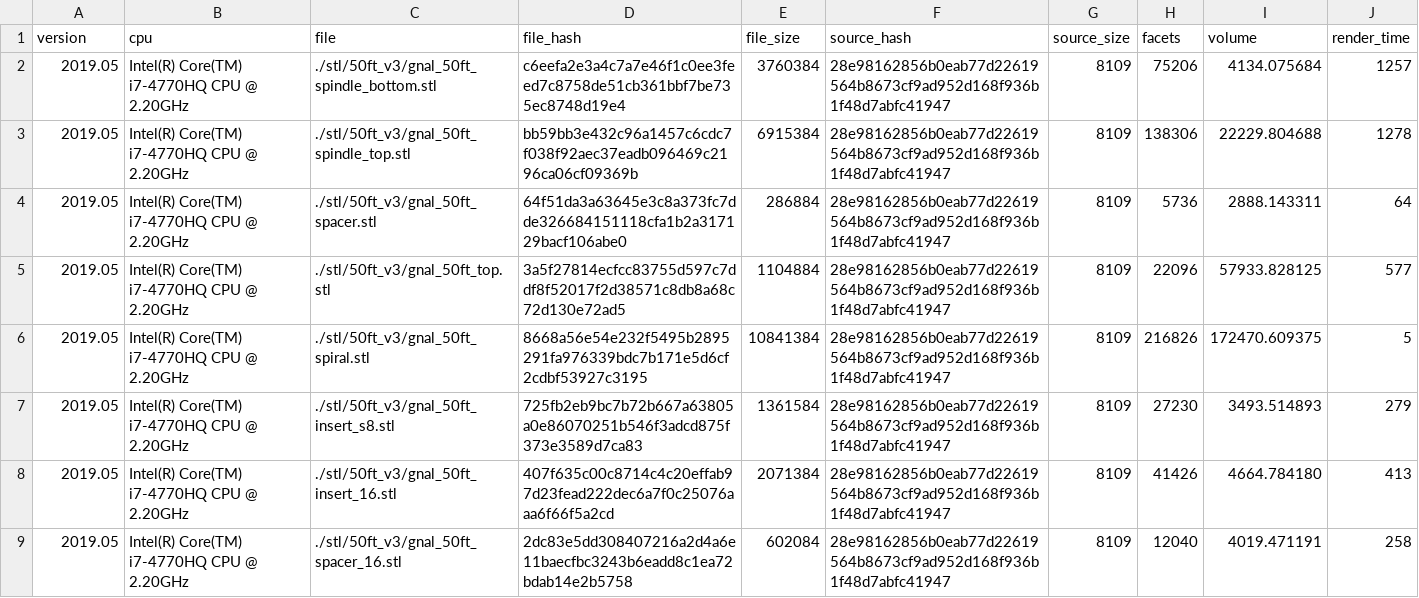
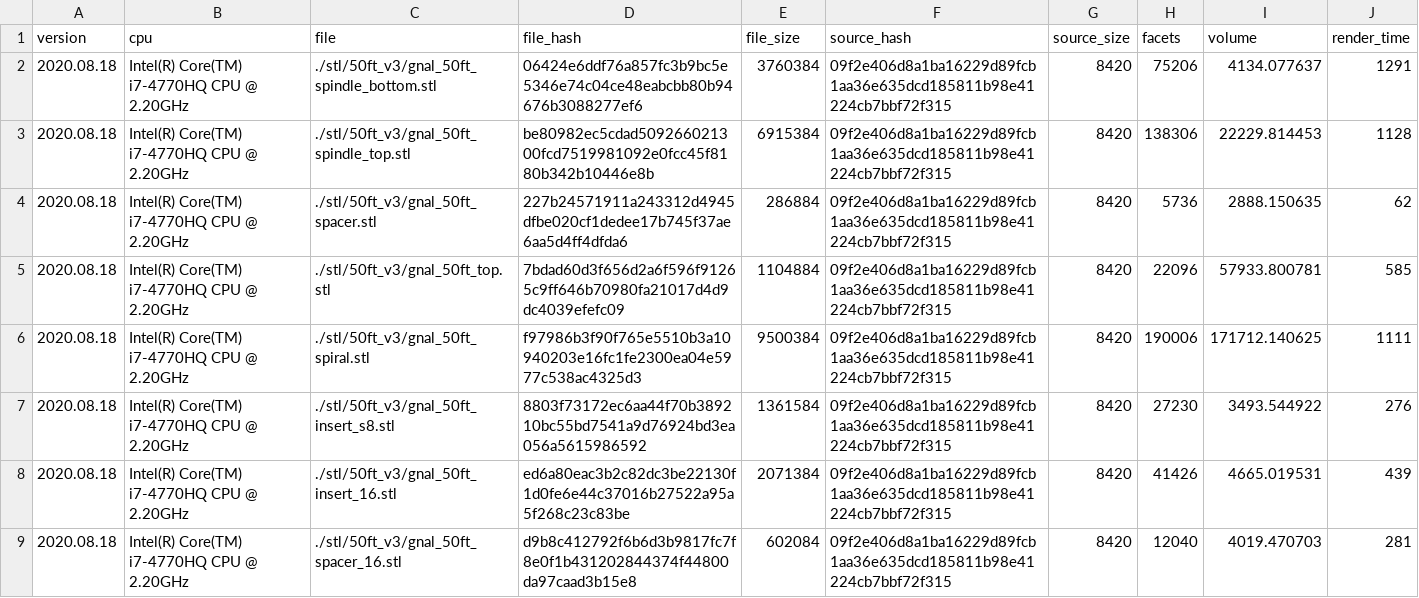
Before and after one commit to sixteenmillimeter/GNAL, a CSV file: notes/v3.csv, drawn as a sheet; only a part is shown; the diff covers the shown part only.

Commit message:
Render latest updates to v3

```diff
--- a/notes/v3.csv
+++ b/notes/v3.csv
@@ -1,9 +1,9 @@
 version,cpu,file,file_hash,file_size,source_hash,source_size,facets,volume,render_time
-2019.05,Intel(R) Core(TM) i7-4770HQ CPU @ 2.20GHz,./stl/50ft_v3/gnal_50ft_spindle_bottom.stl,c6eefa2e3a4c7a7e46f1c0ee3feed7c8758de51cb361bbf7be735ec8748d19e4,3760384,28e98162856b0eab77d22619564b8673cf9ad952d168f936b1f48d7abfc41947,8109,75206,4134.075684,1257
-2019.05,Intel(R) Core(TM) i7-4770HQ CPU @ 2.20GHz,./stl/50ft_v3/gnal_50ft_spindle_top.stl,bb59bb3e432c96a1457c6cdc7f038f92aec37eadb096469c2196ca06cf09369b,6915384,28e98162856b0eab77d22619564b8673cf9ad952d168f936b1f48d7abfc41947,8109,138306,22229.804688,1278
-2019.05,Intel(R) Core(TM) i7-4770HQ CPU @ 2.20GHz,./stl/50ft_v3/gnal_50ft_spacer.stl,64f51da3a63645e3c8a373fc7dde326684151118cfa1b2a317129bacf106abe0,286884,28e98162856b0eab77d22619564b8673cf9ad952d168f936b1f48d7abfc41947,8109,5736,2888.143311,64
-2019.05,Intel(R) Core(TM) i7-4770HQ CPU @ 2.20GHz,./stl/50ft_v3/gnal_50ft_top.stl,3a5f27814ecfcc83755d597c7ddf8f52017f2d38571c8db8a68c72d130e72ad5,1104884,28e98162856b0eab77d22619564b8673cf9ad952d168f936b1f48d7abfc41947,8109,22096,57933.828125,577
-2019.05,Intel(R) Core(TM) i7-4770HQ CPU @ 2.20GHz,./stl/50ft_v3/gnal_50ft_spiral.stl,8668a56e54e232f5495b2895291fa976339bdc7b171e5d6cf2cdbf53927c3195,10841384,28e98162856b0eab77d22619564b8673cf9ad952d168f936b1f48d7abfc41947,8109,216826,172470.609375,5
-2019.05,Intel(R) Core(TM) i7-4770HQ CPU @ 2.20GHz,./stl/50ft_v3/gnal_50ft_insert_s8.stl,725fb2eb9bc7b72b667a63805a0e86070251b546f3adcd875f373e3589d7ca83,1361584,28e98162856b0eab77d22619564b8673cf9ad952d168f936b1f48d7abfc41947,8109,27230,3493.514893,279
-2019.05,Intel(R) Core(TM) i7-4770HQ CPU @ 2.20GHz,./stl/50ft_v3/gnal_50ft_insert_16.stl,407f635c00c8714c4c20effab97d23fead222dec6a7f0c25076aaa6f66f5a2cd,2071384,28e98162856b0eab77d22619564b8673cf9ad952d168f936b1f48d7abfc41947,8109,41426,4664.784180,413
-2019.05,Intel(R) Core(TM) i7-4770HQ CPU @ 2.20GHz,./stl/50ft_v3/gnal_50ft_spacer_16.stl,2dc83e5dd308407216a2d4a6e11baecfbc3243b6eadd8c1ea72bdab14e2b5758,602084,28e98162856b0eab77d22619564b8673cf9ad952d168f936b1f48d7abfc41947,8109,12040,4019.471191,258
+2020.08.18,Intel(R) Core(TM) i7-4770HQ CPU @ 2.20GHz,./stl/50ft_v3/gnal_50ft_spindle_bottom.stl,06424e6ddf76a857fc3b9bc5e5346e74c04ce48eabcbb80b94676b3088277ef6,3760384,09f2e406d8a1ba16229d89fcb1aa36e635dcd185811b98e41224cb7bbf72f315,8420,75206,4134.077637,1291
+2020.08.18,Intel(R) Core(TM) i7-4770HQ CPU @ 2.20GHz,./stl/50ft_v3/gnal_50ft_spindle_top.stl,be80982ec5cdad509266021300fcd7519981092e0fcc45f8180b342b10446e8b,6915384,09f2e406d8a1ba16229d89fcb1aa36e635dcd185811b98e41224cb7bbf72f315,8420,138306,22229.814453,1128
+2020.08.18,Intel(R) Core(TM) i7-4770HQ CPU @ 2.20GHz,./stl/50ft_v3/gnal_50ft_spacer.stl,227b24571911a243312d4945dfbe020cf1dedee17b745f37ae6aa5d4ff4dfda6,286884,09f2e406d8a1ba16229d89fcb1aa36e635dcd185811b98e41224cb7bbf72f315,8420,5736,2888.150635,62
+2020.08.18,Intel(R) Core(TM) i7-4770HQ CPU @ 2.20GHz,./stl/50ft_v3/gnal_50ft_top.stl,7bdad60d3f656d2a6f596f91265c9ff646b70980fa21017d4d9dc4039efefc09,1104884,09f2e406d8a1ba16229d89fcb1aa36e635dcd185811b98e41224cb7bbf72f315,8420,22096,57933.800781,585
+2020.08.18,Intel(R) Core(TM) i7-4770HQ CPU @ 2.20GHz,./stl/50ft_v3/gnal_50ft_spiral.stl,f97986b3f90f765e5510b3a10940203e16fc1fe2300ea04e5977c538ac4325d3,9500384,09f2e406d8a1ba16229d89fcb1aa36e635dcd185811b98e41224cb7bbf72f315,8420,190006,171712.140625,1111
+2020.08.18,Intel(R) Core(TM) i7-4770HQ CPU @ 2.20GHz,./stl/50ft_v3/gnal_50ft_insert_s8.stl,8803f73172ec6aa44f70b389210bc55bd7541a9d76924bd3ea056a5615986592,1361584,09f2e406d8a1ba16229d89fcb1aa36e635dcd185811b98e41224cb7bbf72f315,8420,27230,3493.544922,276
+2020.08.18,Intel(R) Core(TM) i7-4770HQ CPU @ 2.20GHz,./stl/50ft_v3/gnal_50ft_insert_16.stl,ed6a80eac3b2c82dc3be22130f1d0fe6e44c37016b27522a95a5f268c23c83be,2071384,09f2e406d8a1ba16229d89fcb1aa36e635dcd185811b98e41224cb7bbf72f315,8420,41426,4665.019531,439
+2020.08.18,Intel(R) Core(TM) i7-4770HQ CPU @ 2.20GHz,./stl/50ft_v3/gnal_50ft_spacer_16.stl,d9b8c412792f6b6d3b9817fc7f8e0f1b431202844374f44800da97caad3b15e8,602084,09f2e406d8a1ba16229d89fcb1aa36e635dcd185811b98e41224cb7bbf72f315,8420,12040,4019.470703,281
```
Also changed, not shown: 50 edited cells elsewhere in this file, 19 other files.
